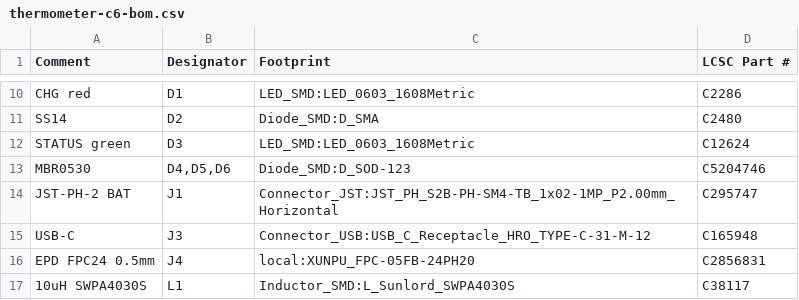
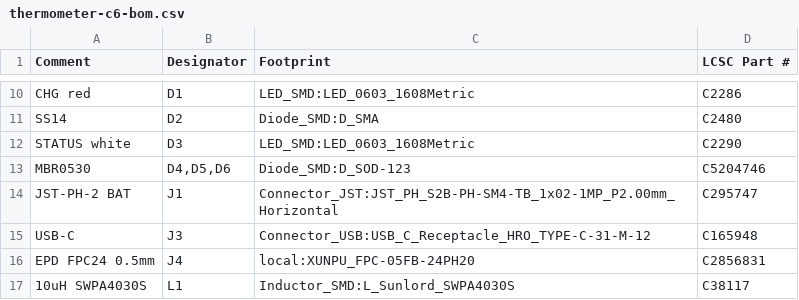
Before and after one commit to antoinecellerier/firebeetle-esp32-e-thermometer, a CSV file: hardware/thermometer-c6/bom/thermometer-c6-bom.csv, drawn as a sheet; only a part is shown, gaps mark what is left out.

```diff
--- a/hardware/thermometer-c6/bom/thermometer-c6-bom.csv
+++ b/hardware/thermometer-c6/bom/thermometer-c6-bom.csv
@@ -11,3 +11,3 @@ CHG red,D1,LED_SMD:LED_0603_1608Metric,C2286
 SS14,D2,Diode_SMD:D_SMA,C2480
-STATUS green,D3,LED_SMD:LED_0603_1608Metric,C12624
+STATUS white,D3,LED_SMD:LED_0603_1608Metric,C2290
 MBR0530,"D4,D5,D6",Diode_SMD:D_SOD-123,C5204746
```
Also changed, not shown: 4 other files.
